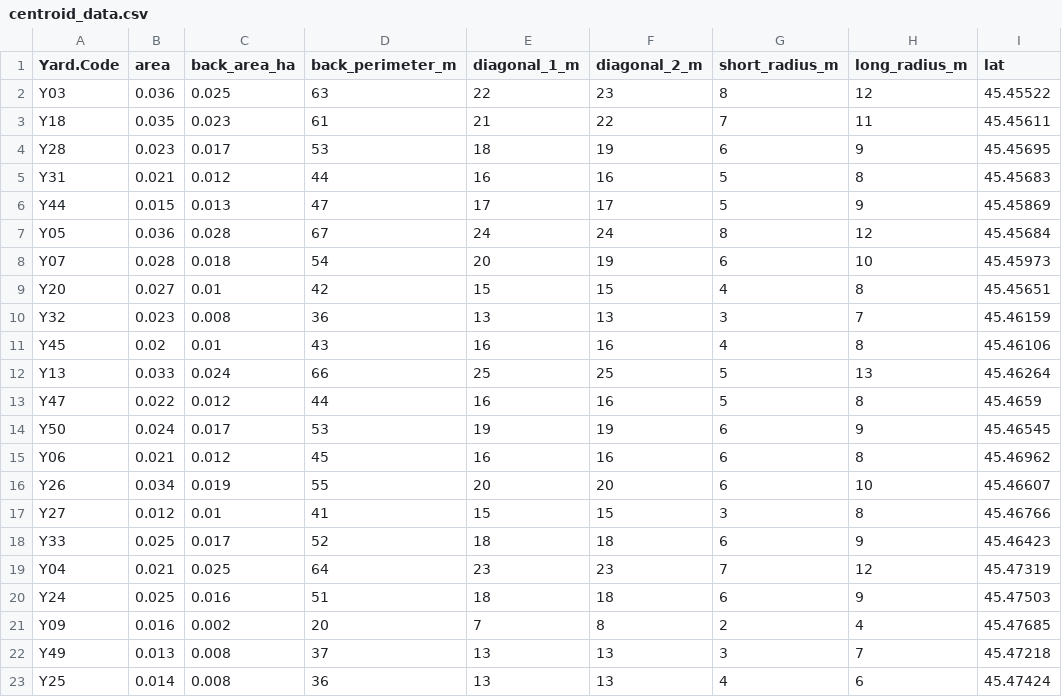
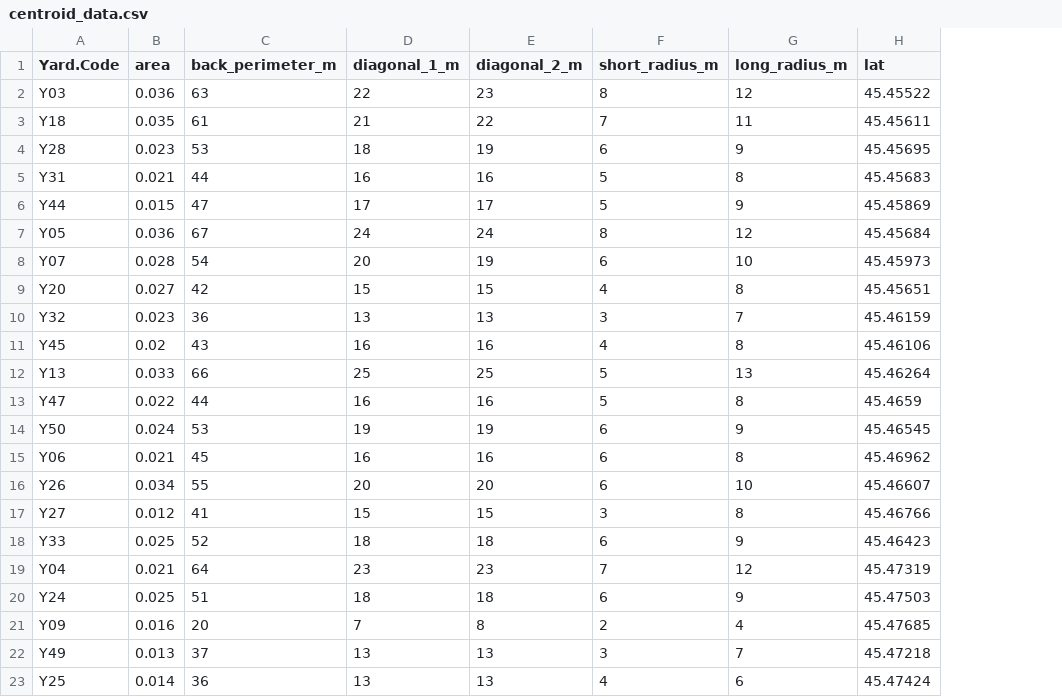
Before and after one commit to zule-lab/Jess_Honours, a CSV file: 2 - Cleaned/centroid_data.csv, drawn as a sheet; only a part is shown; the diff names each change by its address in the sheet, - before the commit and + after, or states it on an @@ line.

Commit message:
Data transformation
Making number of fruiting and native plants into proportions, and changing area to m. And removing useless functions in Yard_characteristics.R, rewriting them as just data frame transformations.

```diff
--- a/2 - Cleaned/centroid_data.csv
+++ b/2 - Cleaned/centroid_data.csv
-column C (back_area_ha), rows 2-23: 0.025 | 0.023 | 0.017 | 0.012 | 0.013 | 0.028 | 0.018 | 0.01 | 0.008 | 0.01 | 0.024 | 0.012 | 0.017 | 0.012 | 0.019 | 0.01 | 0.017 | 0.025 | 0.016 | 0.002 | 0.008 | 0.008
```
Also changed, not shown: 2 - Cleaned/yard_characteristics.csv, 2 - Cleaned/yard_characteristics_long.csv, 3 other files.
